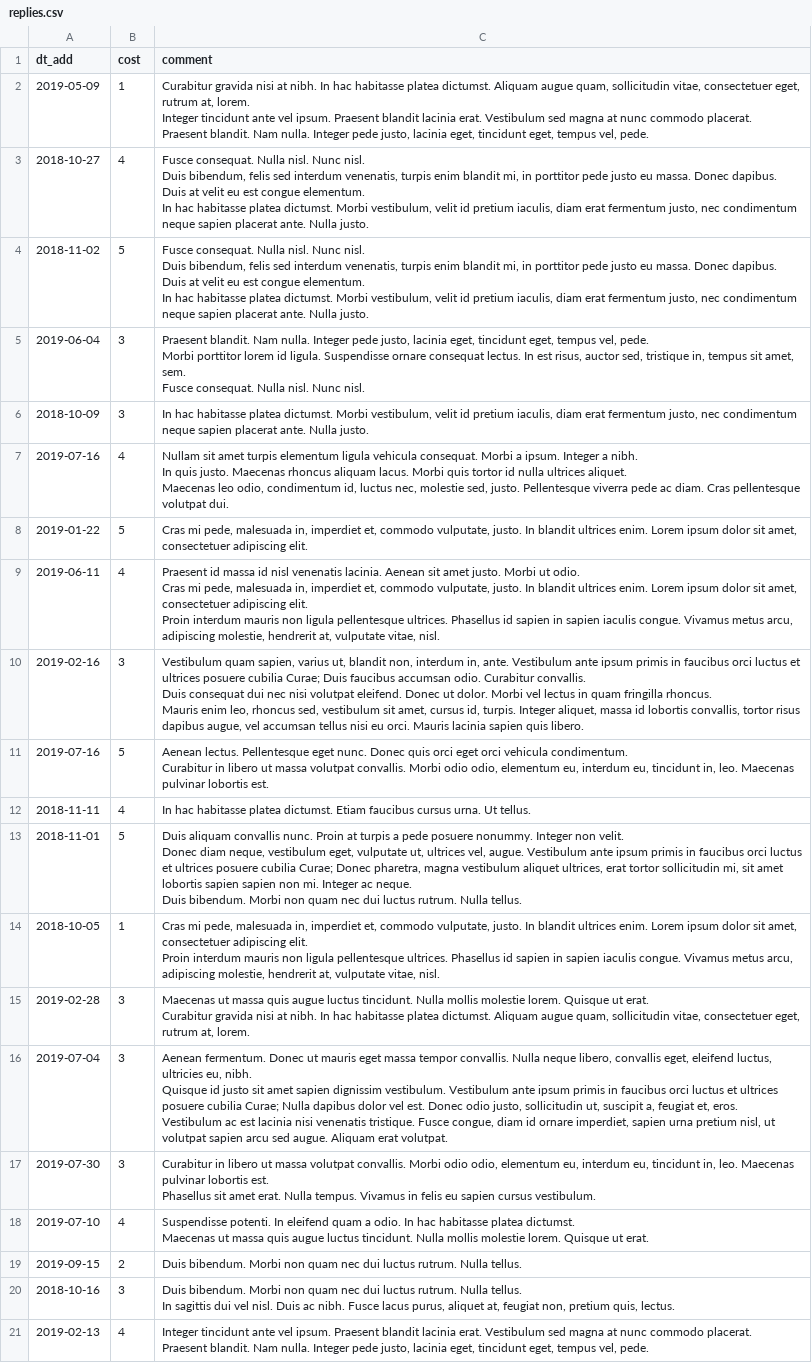
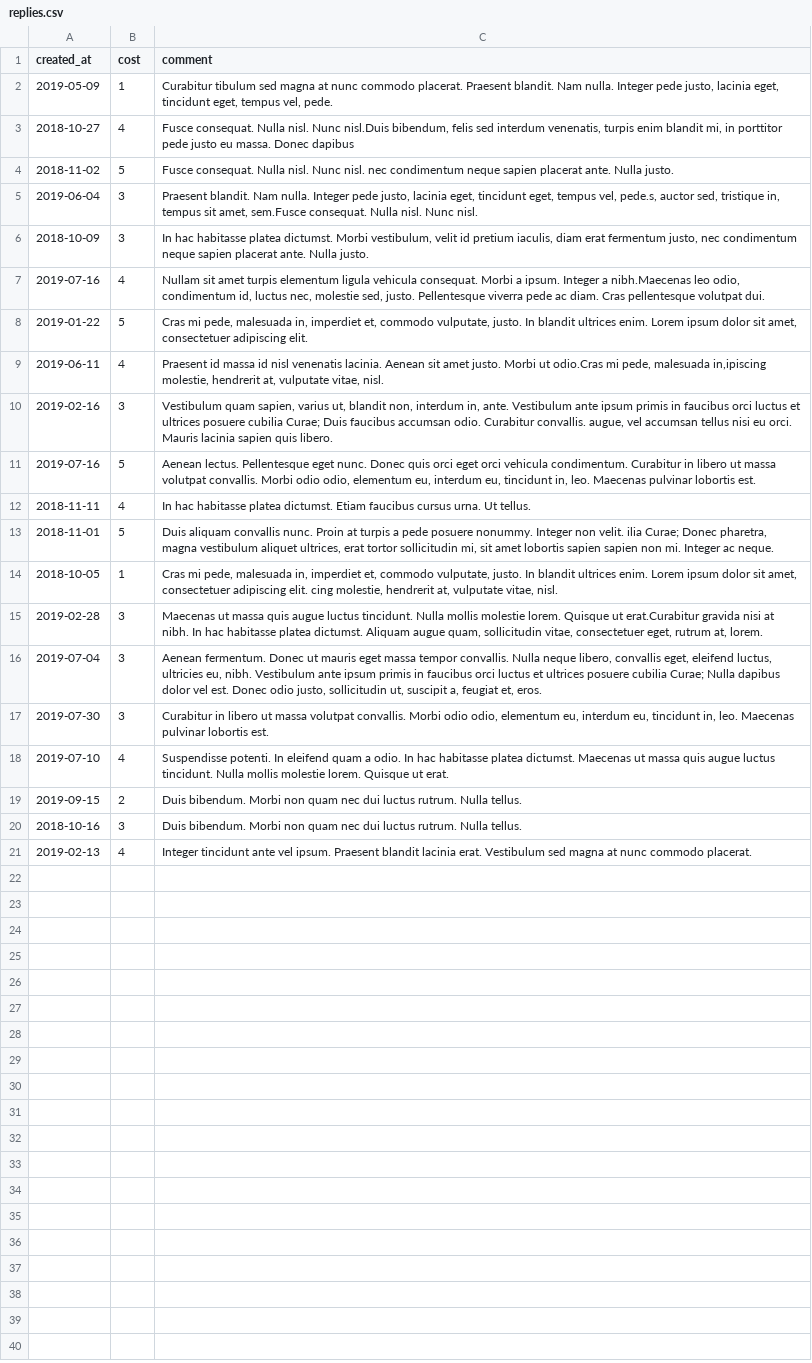
Before and after one commit to htmlacademy-yii/1261731-task-force-1, a CSV file: data/replies.csv, drawn as a sheet; ↵ is a line break in a cell; the diff names each change by its address in the sheet, - before the commit and + after, or states it on an @@ line.

```diff
--- a/data/replies.csv
+++ b/data/replies.csv
-A1: dt_add
+A1: created_at
-C2 (comment): Curabitur gravida nisi at nibh. In hac habitasse platea dictumst. Aliquam augue quam, sollicitudin vitae, consectetuer eget, rutrum at, lorem. ↵ Integer tincidunt ante vel ipsum. Praesent blandit lacinia erat. Vestibulum sed magna…
+C2 (comment): Curabitur tibulum sed magna…
-C3 (comment): …nisl. Nunc nisl. ↵ Duis bibendum, felis sed interdum venenatis, turpis enim blandit mi, in porttitor pede justo eu massa. Donec dapibus. Duis at velit eu est congue elementum. ↵ In hac habitasse platea dictumst. Morbi vestibulum, velit id pretium iaculis, diam erat fermentum justo, nec condimentum neque sapien placerat ante. Nulla justo.
+C3 (comment): …nisl. Nunc nisl.Duis bibendum, felis sed interdum venenatis, turpis enim blandit mi, in porttitor pede justo eu massa. Donec dapibus
-C4 (comment): …Nunc nisl. ↵ Duis bibendum, felis sed interdum venenatis, turpis enim blandit mi, in porttitor pede justo eu massa. Donec dapibus. Duis at velit eu est congue elementum. ↵ In hac habitasse platea dictumst. Morbi vestibulum, velit id pretium iaculis, diam erat fermentum justo, nec condimentum…
+C4 (comment): …Nunc nisl. nec condimentum…
-C5 (comment): …tempus vel, pede. ↵ Morbi porttitor lorem id ligula. Suspendisse ornare consequat lectus. In est risus, auctor sed, tristique in, tempus sit amet, sem. ↵ Fusce consequat. Nulla…
+C5 (comment): …tempus vel, pede.s, auctor sed, tristique in, tempus sit amet, sem.Fusce consequat. Nulla…
-C7 (comment): …Integer a nibh. ↵ In quis justo. Maecenas rhoncus aliquam lacus. Morbi quis tortor id nulla ultrices aliquet. ↵ Maecenas leo odio,…
+C7 (comment): …Integer a nibh.Maecenas leo odio,…
-C9 (comment): …Morbi ut odio. ↵ Cras mi pede, malesuada in, imperdiet et, commodo vulputate, justo. In blandit ultrices enim. Lorem ipsum dolor sit amet, consectetuer adipiscing elit. ↵ Proin interdum mauris non ligula pellentesque ultrices. Phasellus id sapien in sapien iaculis congue. Vivamus metus arcu, adipiscing molestie, hendrerit…
+C9 (comment): …Morbi ut odio.Cras mi pede, malesuada in,ipiscing molestie, hendrerit…
-C10 (comment): …Curabitur convallis. ↵ Duis consequat dui nec nisi volutpat eleifend. Donec ut dolor. Morbi vel lectus in quam fringilla rhoncus. ↵ Mauris enim leo, rhoncus sed, vestibulum sit amet, cursus id, turpis. Integer aliquet, massa id lobortis convallis, tortor risus dapibus augue, vel…
+C10 (comment): …Curabitur convallis. augue, vel…
-C11 (comment): …lobortis est.
+C11 (comment): …lobortis est.
-C13 (comment): …non velit. ↵ Donec diam neque, vestibulum eget, vulputate ut, ultrices vel, augue. Vestibulum ante ipsum primis in faucibus orci luctus et ultrices posuere cubilia Curae; Donec pharetra, magna vestibulum aliquet ultrices, erat tortor sollicitudin mi, sit amet lobortis sapien sapien non mi. Integer ac neque. ↵ Duis bibendum. Morbi non quam nec dui luctus rutrum. Nulla tellus.
+C13 (comment): …non velit. ilia Curae; Donec pharetra, magna vestibulum aliquet ultrices, erat tortor sollicitudin mi, sit amet lobortis sapien sapien non mi. Integer ac neque.
-C14 (comment): …adipiscing elit. ↵ Proin interdum mauris non ligula pellentesque ultrices. Phasellus id sapien in sapien iaculis congue. Vivamus metus arcu, adipiscing molestie, hendrerit…
+C14 (comment): …adipiscing elit. cing molestie, hendrerit…
-C15 (comment): …Quisque ut erat. ↵ Curabitur gravida nisi…
+C15 (comment): …Quisque ut erat.Curabitur gravida nisi…
-C16 (comment): …eu, nibh. ↵ Quisque id justo sit amet sapien dignissim vestibulum. Vestibulum ante ipsum primis in faucibus orci luctus et ultrices posuere cubilia Curae; Nulla dapibus dolor vel est. Donec odio justo, sollicitudin ut, suscipit a, feugiat et, eros. ↵ Vestibulum ac est lacinia nisi venenatis tristique. Fusce congue, diam id ornare imperdiet, sapien urna pretium nisl, ut volutpat sapien arcu sed augue. Aliquam erat volutpat.
+C16 (comment): …eu, nibh. Vestibulum ante ipsum primis in faucibus orci luctus et ultrices posuere cubilia Curae; Nulla dapibus dolor vel est. Donec odio justo, sollicitudin ut, suscipit a, feugiat et, eros.
-C17 (comment): …lobortis est. ↵ Phasellus sit amet erat. Nulla tempus. Vivamus in felis eu sapien cursus vestibulum.
+C17 (comment): …lobortis est.
-C18 (comment): …ut erat.
+C18 (comment): …ut erat.
-C20 (comment): …Nulla tellus. ↵ In sagittis dui vel nisl. Duis ac nibh. Fusce lacus purus, aliquet at, feugiat non, pretium quis, lectus.
+C20 (comment): …Nulla tellus.
-C21 (comment): …commodo placerat. ↵ Praesent blandit. Nam nulla. Integer pede justo, lacinia eget, tincidunt eget, tempus vel, pede.
+C21 (comment): …commodo placerat.
```
Also changed, not shown: data/profiles.csv, data/tasks.csv, 1 other file.
